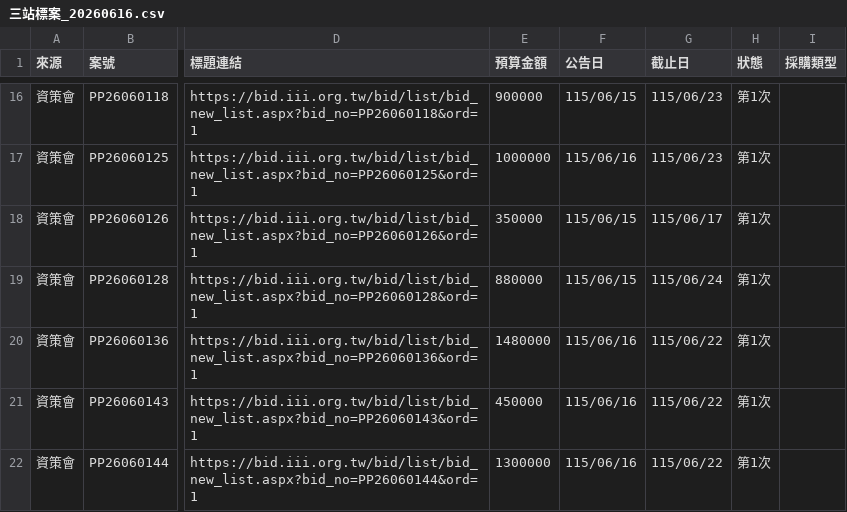
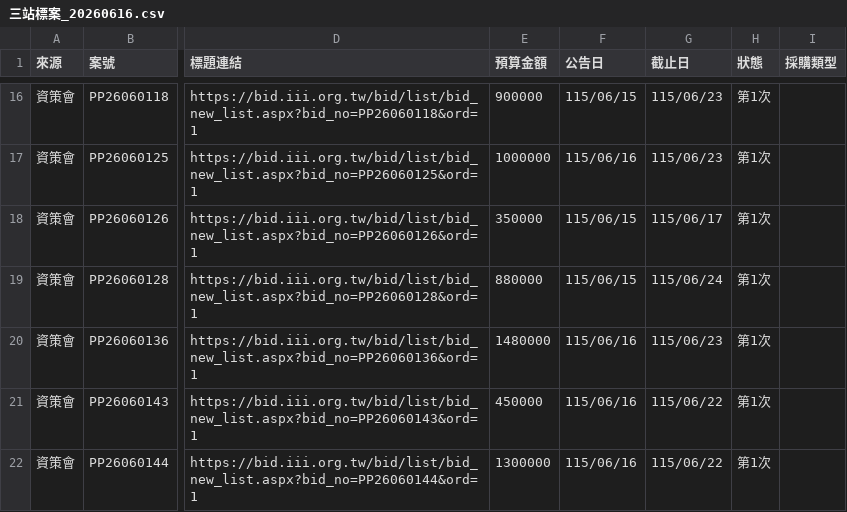
Before and after one commit to espresso3568/bitwin, a CSV file: data/三站標案_20260616.csv, drawn as a sheet; only a part is shown, gaps mark what is left out; the diff names each change by its address in the sheet, - before the commit and + after, or states it on an @@ line.

```diff
--- a/data/三站標案_20260616.csv
+++ b/data/三站標案_20260616.csv
-G20 (截止日): 115/06/22
+G20 (截止日): 115/06/23
```
Also changed, not shown: 4 other files.
